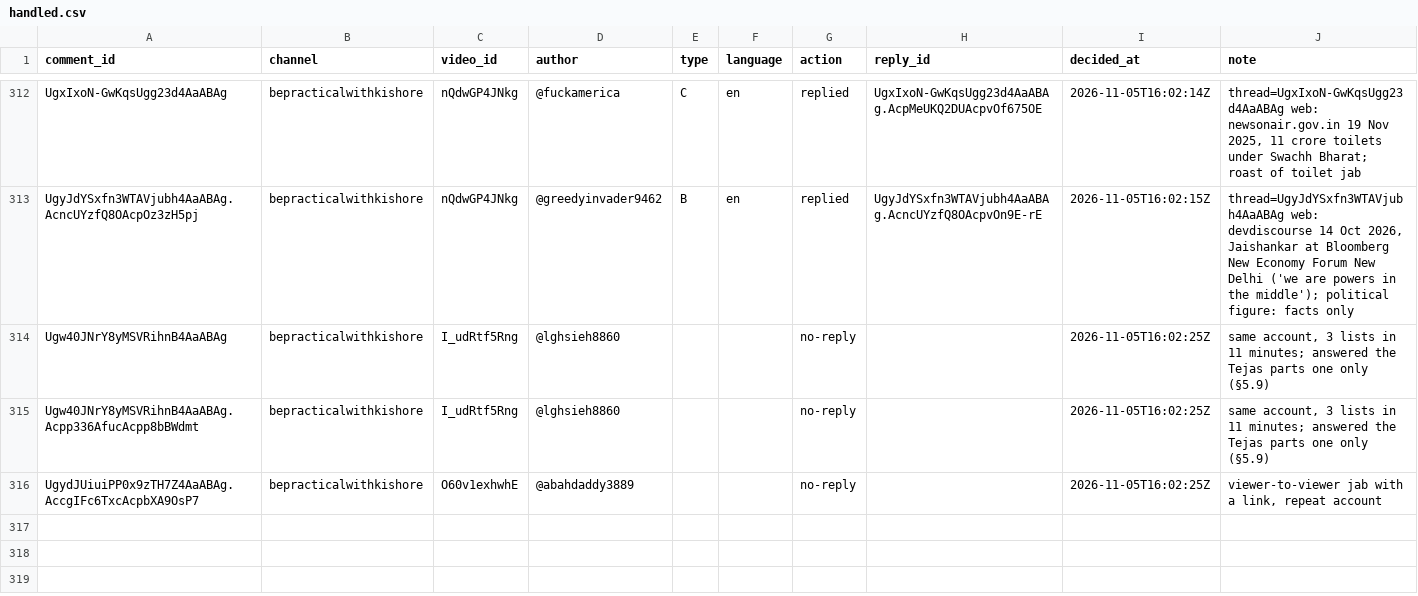
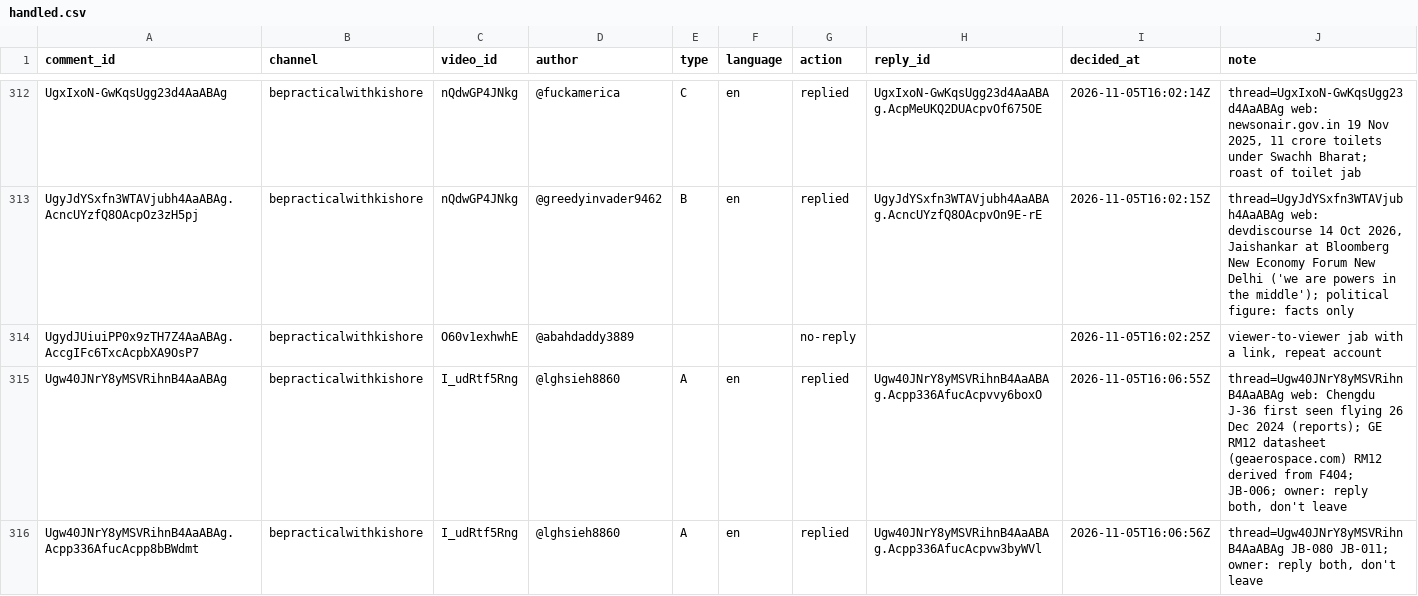
Before and after one commit to mkmk749278/Comments, a CSV file: state/handled.csv, drawn as a sheet; only a part is shown, gaps mark what is left out; removed rows and columns are numbered as before the commit, all else as after; the diff names each change by its address in the sheet, - before the commit and + after, or states it on an @@ line.

```diff
--- a/state/handled.csv
+++ b/state/handled.csv
-row 314: Ugw40JNrY8yMSVRihnB4AaABAg | bepracticalwithkishore | I_udRtf5Rng | @lghsieh8860 |  |  | no-reply |  | 2026-11-05T16:02:25Z | same account, 3 lists in 11 minutes; answered the Tejas parts one only (§5.9)
-row 315: Ugw40JNrY8yMSVRihnB4AaABAg.Acpp336AfucAcpp8bBWdmt | bepracticalwithkishore | I_udRtf5Rng | @lghsieh8860 |  |  | no-reply |  | 2026-11-05T16:02:25Z | same account, 3 lists in 11 minutes; answered the Tejas parts one only (§5.9)
+row 315: Ugw40JNrY8yMSVRihnB4AaABAg | bepracticalwithkishore | I_udRtf5Rng | @lghsieh8860 | A | en | replied | Ugw40JNrY8yMSVRihnB4AaABAg.Acpp336AfucAcpvvy6boxO | 2026-11-05T16:06:55Z | thread=Ugw40JNrY8yMSVRihnB4AaABAg web: Chengdu J-36 first seen flying 26 Dec 2024 (reports); GE RM12 datasheet (geaerospace.com) RM12 derived from F404; JB-006; owner: reply both, don't leave
+row 316: Ugw40JNrY8yMSVRihnB4AaABAg.Acpp336AfucAcpp8bBWdmt | bepracticalwithkishore | I_udRtf5Rng | @lghsieh8860 | A | en | replied | Ugw40JNrY8yMSVRihnB4AaABAg.Acpp336AfucAcpvw3byWVl | 2026-11-05T16:06:56Z | thread=Ugw40JNrY8yMSVRihnB4AaABAg JB-080 JB-011; owner: reply both, don't leave
```
Also changed, not shown: 1 other file.
